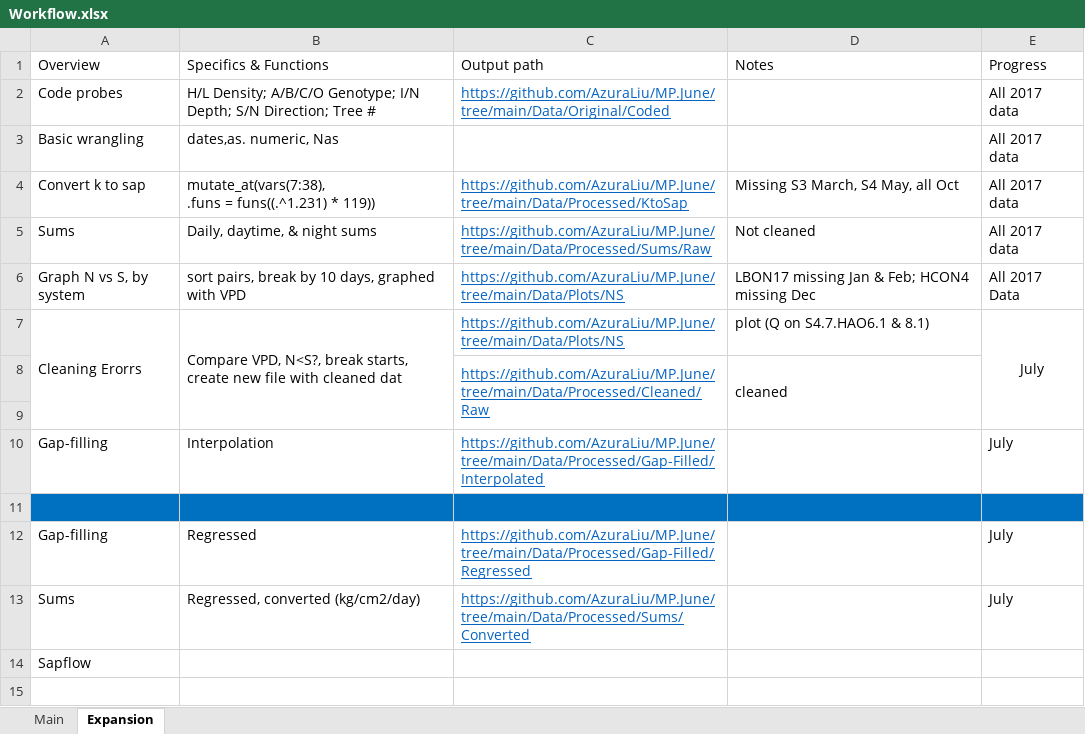
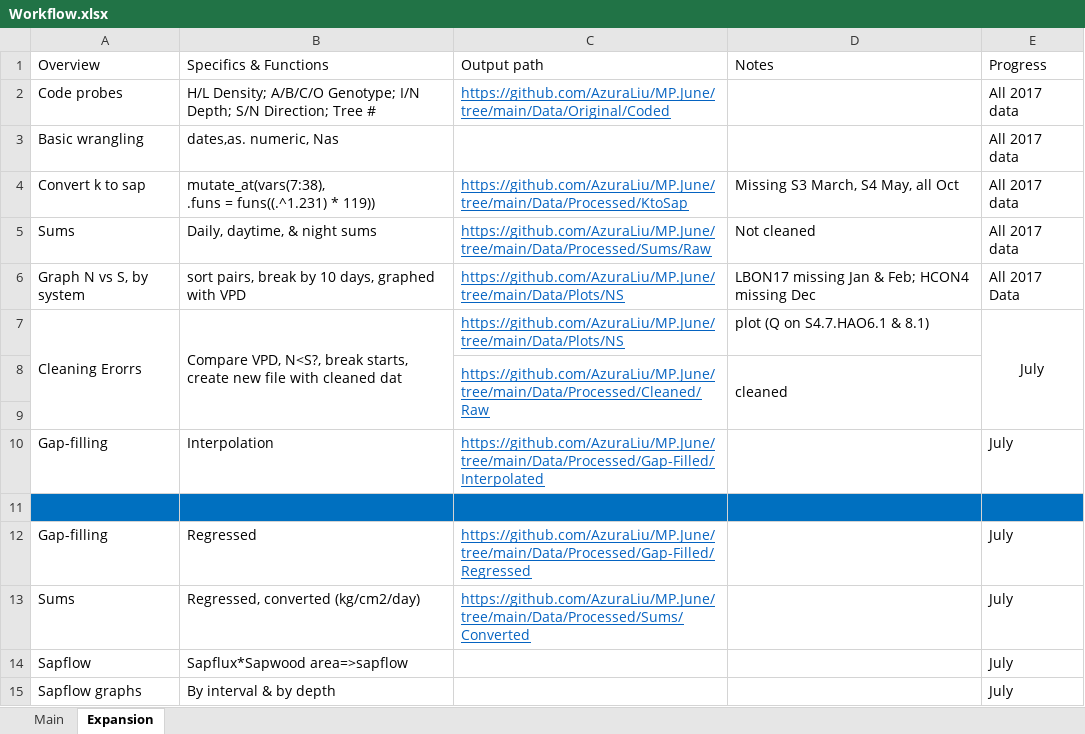
Before and after one commit to AzuraLiu/MP.June, an Excel workbook: Workflow.xlsx, sheet Expansion, drawn as a sheet; values as stored, in another font and other column widths than the file's, no borders; removed rows and columns are numbered as before the commit, all else as after; the diff names each change by its address in the sheet, - before the commit and + after, or states it on an @@ line.

Commit message:
July graphs

```diff
--- a/Workflow.xlsx (sheet Expansion)
+++ b/Workflow.xlsx (sheet Expansion)
-row 14: Sapflow
+row 14: Sapflow | Sapflux*Sapwood area=>sapflow |  |  | July
+row 15: Sapflow graphs | By interval & by depth |  |  | July
```
Also changed, not shown: 40 other files.
